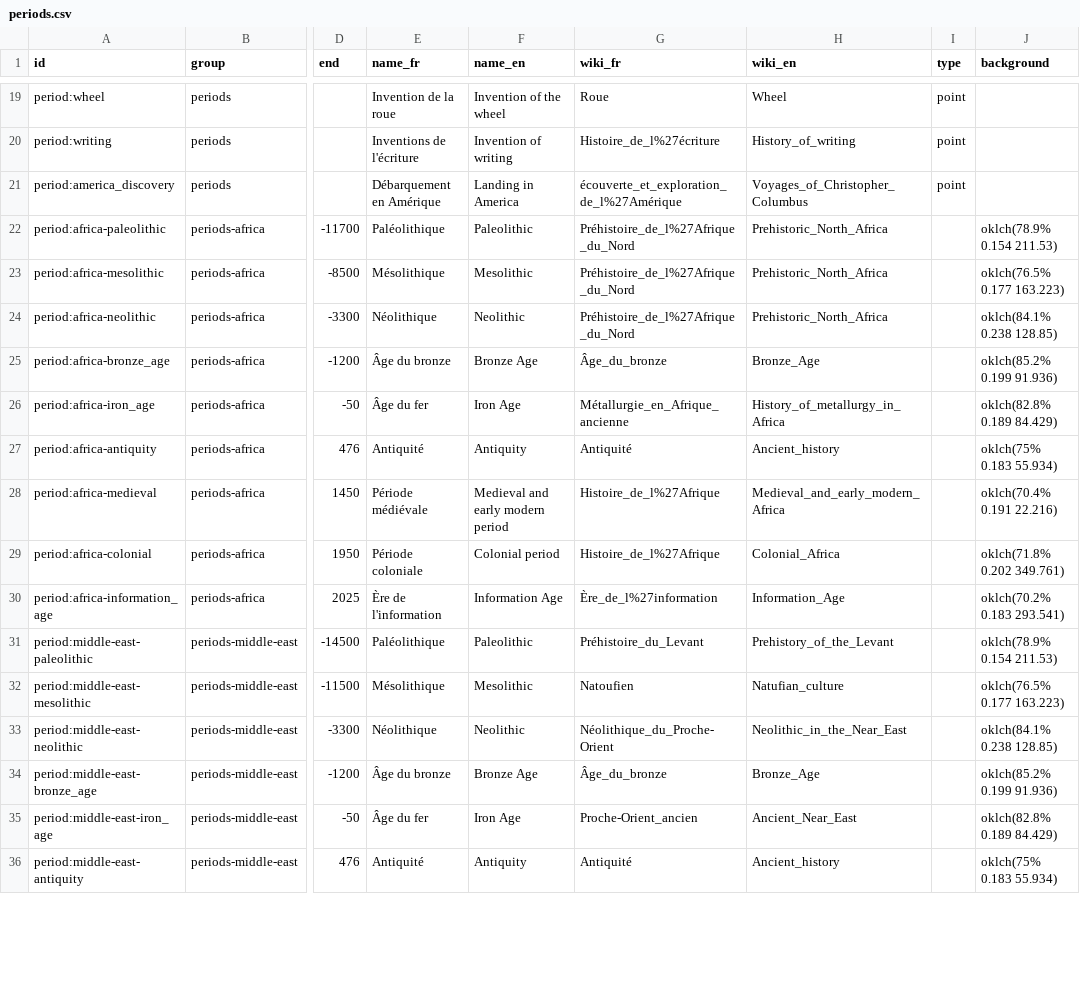
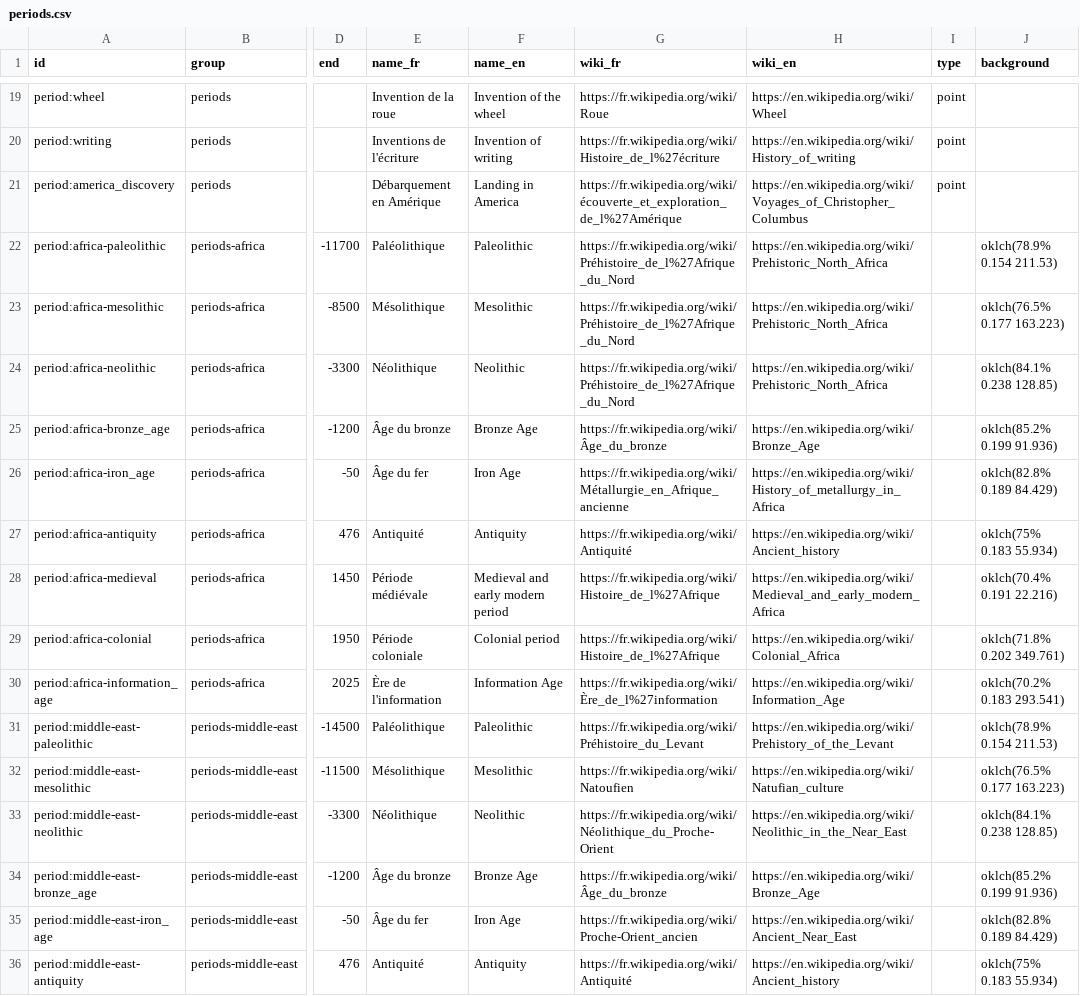
Before and after one commit to Yago/temporus, a CSV file: src/data/sources/periods.csv, drawn as a sheet; only a part is shown, gaps mark what is left out; the diff covers the shown part only; the diff names each change by its address in the sheet, - before the commit and + after, or states it on an @@ line.

```diff
--- a/src/data/sources/periods.csv
+++ b/src/data/sources/periods.csv
-G19 (wiki_fr): Roue
+G19 (wiki_fr): https://fr.wikipedia.org/wiki/Roue
-H19 (wiki_en): Wheel
+H19 (wiki_en): https://en.wikipedia.org/wiki/Wheel
-G20 (wiki_fr): Histoire_de_l%27écriture
+G20 (wiki_fr): https://fr.wikipedia.org/wiki/Histoire_de_l%27écriture
-H20 (wiki_en): History_of_writing
+H20 (wiki_en): https://en.wikipedia.org/wiki/History_of_writing
-G21 (wiki_fr): écouverte_et_exploration_de_l%27Amérique
+G21 (wiki_fr): https://fr.wikipedia.org/wiki/écouverte_et_exploration_de_l%27Amérique
-H21 (wiki_en): Voyages_of_Christopher_Columbus
+H21 (wiki_en): https://en.wikipedia.org/wiki/Voyages_of_Christopher_Columbus
-G22:G24 (wiki_fr): Préhistoire_de_l%27Afrique_du_Nord
+G22:G24 (wiki_fr): https://fr.wikipedia.org/wiki/Préhistoire_de_l%27Afrique_du_Nord
-H22:H24 (wiki_en): Prehistoric_North_Africa
+H22:H24 (wiki_en): https://en.wikipedia.org/wiki/Prehistoric_North_Africa
-G25 (wiki_fr): Âge_du_bronze
+G25 (wiki_fr): https://fr.wikipedia.org/wiki/Âge_du_bronze
-H25 (wiki_en): Bronze_Age
+H25 (wiki_en): https://en.wikipedia.org/wiki/Bronze_Age
-G26 (wiki_fr): Métallurgie_en_Afrique_ancienne
+G26 (wiki_fr): https://fr.wikipedia.org/wiki/Métallurgie_en_Afrique_ancienne
-H26 (wiki_en): History_of_metallurgy_in_Africa
+H26 (wiki_en): https://en.wikipedia.org/wiki/History_of_metallurgy_in_Africa
-G27 (wiki_fr): Antiquité
+G27 (wiki_fr): https://fr.wikipedia.org/wiki/Antiquité
-H27 (wiki_en): Ancient_history
+H27 (wiki_en): https://en.wikipedia.org/wiki/Ancient_history
-G28:G29 (wiki_fr): Histoire_de_l%27Afrique
+G28:G29 (wiki_fr): https://fr.wikipedia.org/wiki/Histoire_de_l%27Afrique
-H28 (wiki_en): Medieval_and_early_modern_Africa
+H28 (wiki_en): https://en.wikipedia.org/wiki/Medieval_and_early_modern_Africa
-H29 (wiki_en): Colonial_Africa
+H29 (wiki_en): https://en.wikipedia.org/wiki/Colonial_Africa
-G30 (wiki_fr): Ère_de_l%27information
+G30 (wiki_fr): https://fr.wikipedia.org/wiki/Ère_de_l%27information
-H30 (wiki_en): Information_Age
+H30 (wiki_en): https://en.wikipedia.org/wiki/Information_Age
-G31 (wiki_fr): Préhistoire_du_Levant
+G31 (wiki_fr): https://fr.wikipedia.org/wiki/Préhistoire_du_Levant
-H31 (wiki_en): Prehistory_of_the_Levant
+H31 (wiki_en): https://en.wikipedia.org/wiki/Prehistory_of_the_Levant
-G32 (wiki_fr): Natoufien
+G32 (wiki_fr): https://fr.wikipedia.org/wiki/Natoufien
-H32 (wiki_en): Natufian_culture
+H32 (wiki_en): https://en.wikipedia.org/wiki/Natufian_culture
-G33 (wiki_fr): Néolithique_du_Proche-Orient
+G33 (wiki_fr): https://fr.wikipedia.org/wiki/Néolithique_du_Proche-Orient
-H33 (wiki_en): Neolithic_in_the_Near_East
+H33 (wiki_en): https://en.wikipedia.org/wiki/Neolithic_in_the_Near_East
-G34 (wiki_fr): Âge_du_bronze
+G34 (wiki_fr): https://fr.wikipedia.org/wiki/Âge_du_bronze
-H34 (wiki_en): Bronze_Age
+H34 (wiki_en): https://en.wikipedia.org/wiki/Bronze_Age
-G35 (wiki_fr): Proche-Orient_ancien
+G35 (wiki_fr): https://fr.wikipedia.org/wiki/Proche-Orient_ancien
-H35 (wiki_en): Ancient_Near_East
+H35 (wiki_en): https://en.wikipedia.org/wiki/Ancient_Near_East
-G36 (wiki_fr): Antiquité
+G36 (wiki_fr): https://fr.wikipedia.org/wiki/Antiquité
-H36 (wiki_en): Ancient_history
+H36 (wiki_en): https://en.wikipedia.org/wiki/Ancient_history
```
Also changed, not shown: 88 edited cells elsewhere in this file, src/data/sources/homo.csv, 16 other files.
